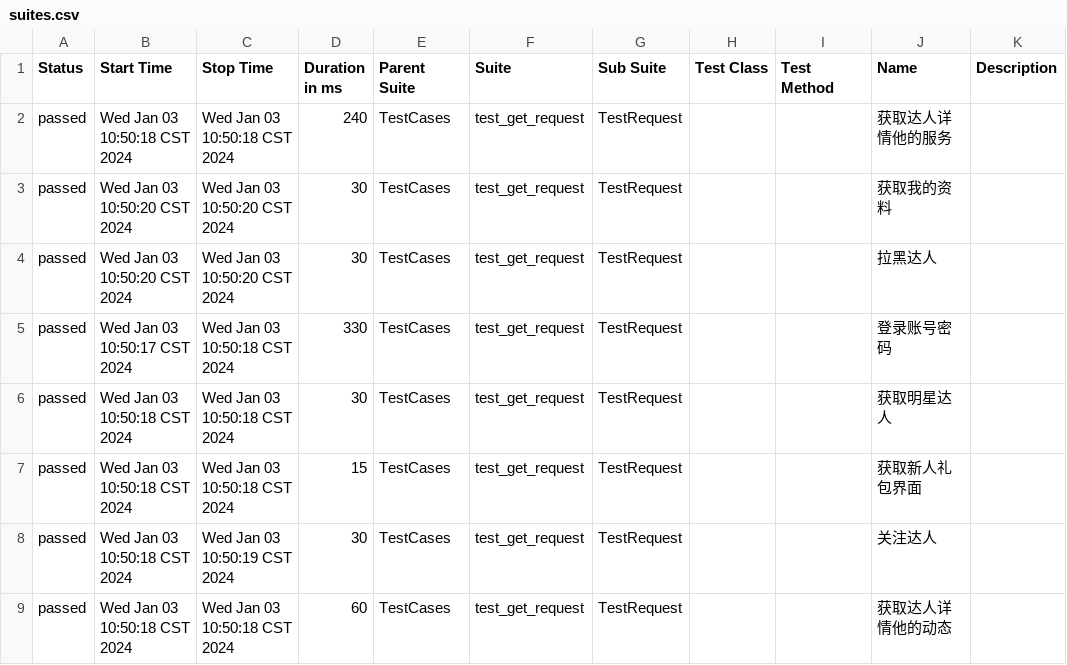
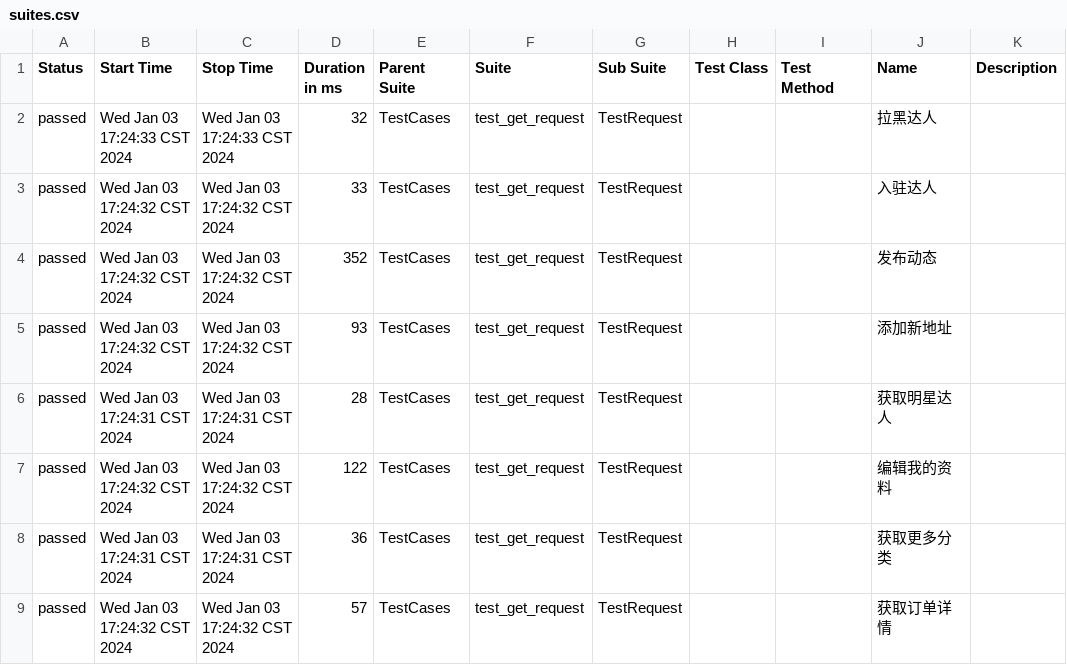
Before and after one commit to 694578908/socializeTest, a CSV file: reports/allure-report/data/suites.csv, drawn as a sheet; only a part is shown; the diff covers the shown part only.

```diff
--- a/reports/allure-report/data/suites.csv
+++ b/reports/allure-report/data/suites.csv
@@ -1,9 +1,9 @@
 "Status","Start Time","Stop Time","Duration in ms","Parent Suite","Suite","Sub Suite","Test Class","Test Method","Name","Description"
-"passed","Wed Jan 03 10:50:18 CST 2024","Wed Jan 03 10:50:18 CST 2024","240","TestCases","test_get_request","TestRequest","","","获取达人详情他的服务",""
-"passed","Wed Jan 03 10:50:20 CST 2024","Wed Jan 03 10:50:20 CST 2024","30","TestCases","test_get_request","TestRequest","","","获取我的资料",""
-"passed","Wed Jan 03 10:50:20 CST 2024","Wed Jan 03 10:50:20 CST 2024","30","TestCases","test_get_request","TestRequest","","","拉黑达人",""
-"passed","Wed Jan 03 10:50:17 CST 2024","Wed Jan 03 10:50:18 CST 2024","330","TestCases","test_get_request","TestRequest","","","登录账号密码",""
-"passed","Wed Jan 03 10:50:18 CST 2024","Wed Jan 03 10:50:18 CST 2024","30","TestCases","test_get_request","TestRequest","","","获取明星达人",""
-"passed","Wed Jan 03 10:50:18 CST 2024","Wed Jan 03 10:50:18 CST 2024","15","TestCases","test_get_request","TestRequest","","","获取新人礼包界面",""
-"passed","Wed Jan 03 10:50:18 CST 2024","Wed Jan 03 10:50:19 CST 2024","30","TestCases","test_get_request","TestRequest","","","关注达人",""
-"passed","Wed Jan 03 10:50:18 CST 2024","Wed Jan 03 10:50:18 CST 2024","60","TestCases","test_get_request","TestRequest","","","获取达人详情他的动态",""
+"passed","Wed Jan 03 17:24:33 CST 2024","Wed Jan 03 17:24:33 CST 2024","32","TestCases","test_get_request","TestRequest","","","拉黑达人",""
+"passed","Wed Jan 03 17:24:32 CST 2024","Wed Jan 03 17:24:32 CST 2024","33","TestCases","test_get_request","TestRequest","","","入驻达人",""
+"passed","Wed Jan 03 17:24:32 CST 2024","Wed Jan 03 17:24:32 CST 2024","352","TestCases","test_get_request","TestRequest","","","发布动态",""
+"passed","Wed Jan 03 17:24:32 CST 2024","Wed Jan 03 17:24:32 CST 2024","93","TestCases","test_get_request","TestRequest","","","添加新地址",""
+"passed","Wed Jan 03 17:24:31 CST 2024","Wed Jan 03 17:24:31 CST 2024","28","TestCases","test_get_request","TestRequest","","","获取明星达人",""
+"passed","Wed Jan 03 17:24:32 CST 2024","Wed Jan 03 17:24:32 CST 2024","122","TestCases","test_get_request","TestRequest","","","编辑我的资料",""
+"passed","Wed Jan 03 17:24:31 CST 2024","Wed Jan 03 17:24:31 CST 2024","36","TestCases","test_get_request","TestRequest","","","获取更多分类",""
+"passed","Wed Jan 03 17:24:32 CST 2024","Wed Jan 03 17:24:32 CST 2024","57","TestCases","test_get_request","TestRequest","","","获取订单详情",""
```
Also changed, not shown: 1 added row, 1 removed row and 87 edited cells elsewhere in this file, 18 other files.
